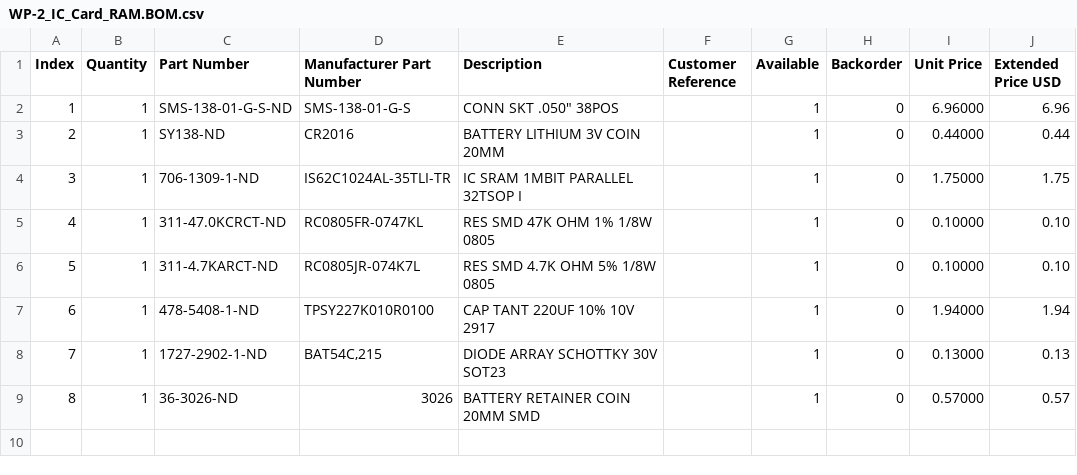
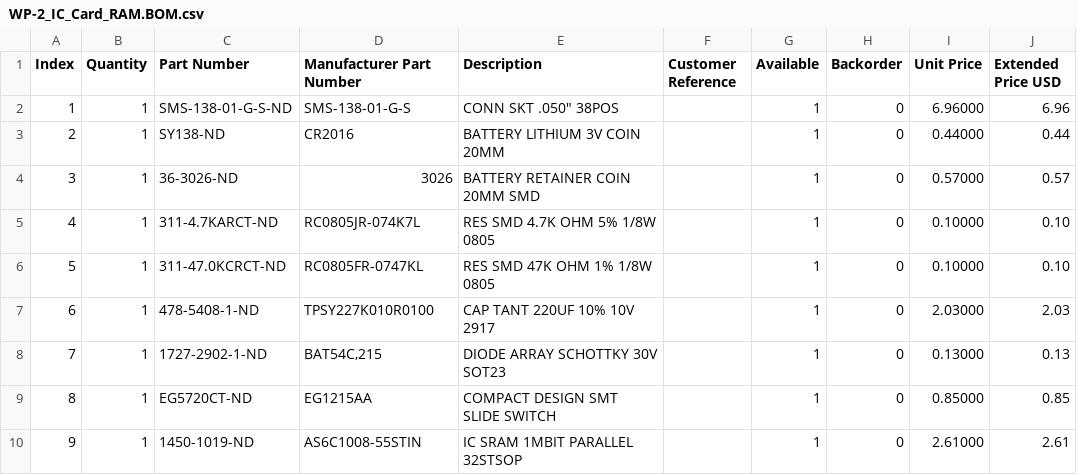
Before and after one commit to bkw777/WP-2_IC-Card, a CSV file: WP-2_IC_Card_RAM.BOM.csv, drawn as a sheet; removed rows and columns are numbered as before the commit, all else as after; the diff names each change by its address in the sheet, - before the commit and + after, or states it on an @@ line.

Commit message:
better sram part

```diff
--- a/WP-2_IC_Card_RAM.BOM.csv
+++ b/WP-2_IC_Card_RAM.BOM.csv
-row 4: 3 | 1 | 706-1309-1-ND | IS62C1024AL-35TLI-TR | IC SRAM 1MBIT PARALLEL 32TSOP I |  | 1 | 0 | 1.75000 | 1.75
@@ row 9 moved to row 4: 3 @@
@@ row 6 moved to row 5: 4 @@
@@ column A (Index) renumbered in row 6 @@
-I7 (Unit Price): 1.94000
+I7 (Unit Price): 2.03000
-J7 (Extended Price USD): 1.94
+J7 (Extended Price USD): 2.03
+row 9: 8 | 1 | EG5720CT-ND | EG1215AA | COMPACT DESIGN SMT SLIDE SWITCH |  | 1 | 0 | 0.85000 | 0.85
+row 10: 9 | 1 | 1450-1019-ND | AS6C1008-55STIN | IC SRAM 1MBIT PARALLEL 32STSOP |  | 1 | 0 | 2.61000 | 2.61
```
Also changed, not shown: 19 other files.
